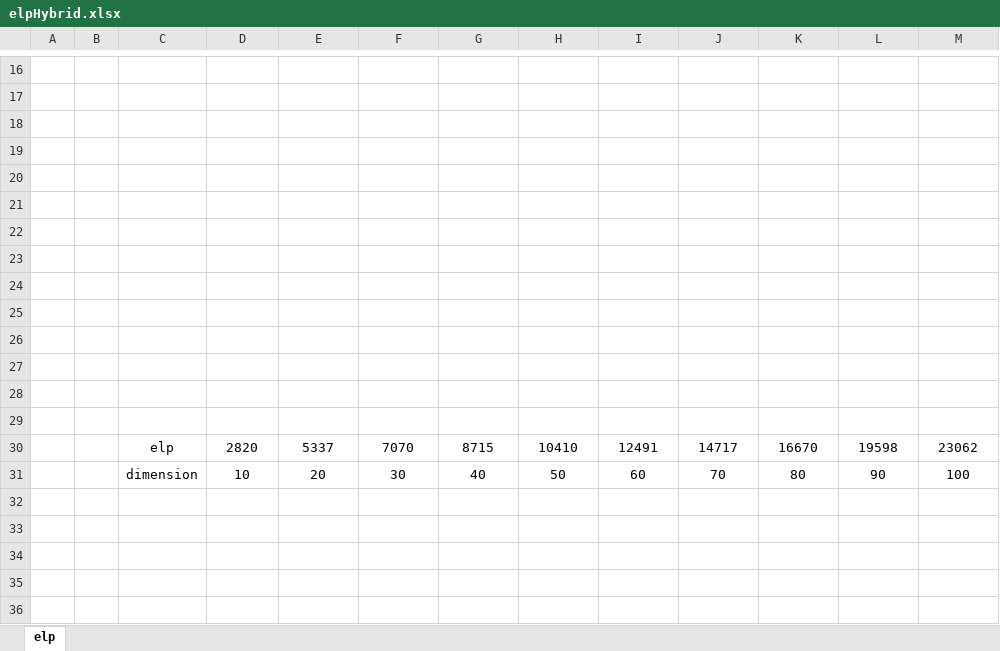
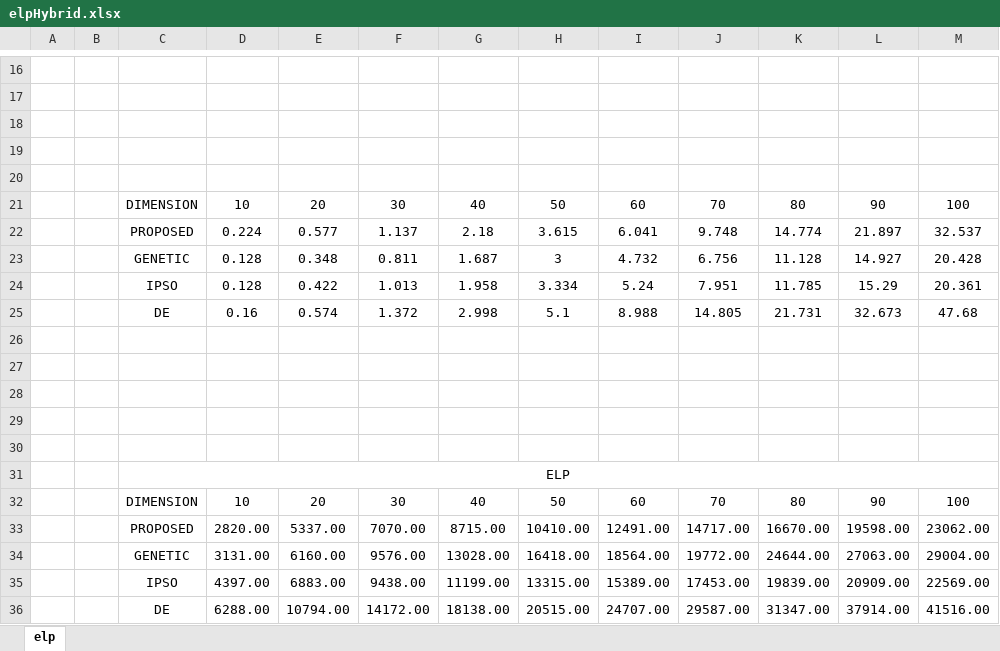
Before and after one commit to itsoulos/GlobalOptimus, an Excel workbook: doc/hybridMethod/elpHybrid.xlsx, sheet elp, drawn as a sheet; only a part is shown, gaps mark what is left out; values as stored, in another font and other column widths than the file's, no borders; charts and pictures not drawn; removed rows and columns are numbered as before the commit, all else as after; the diff names each change by its address in the sheet, - before the commit and + after, or states it on an @@ line.

```diff
--- a/doc/hybridMethod/elpHybrid.xlsx (sheet elp)
+++ b/doc/hybridMethod/elpHybrid.xlsx (sheet elp)
+row 21:  |  | DIMENSION | 10 | 20 | 30 | 40 | 50 | 60 | 70 | 80 | 90 | 100
+row 22:  |  | PROPOSED | 0.224 | 0.577 | 1.137 | 2.18 | 3.615 | 6.041 | 9.748 | 14.774 | 21.897 | 32.537
+row 23:  |  | GENETIC | 0.128 | 0.348 | 0.811 | 1.687 | 3 | 4.732 | 6.756 | 11.128 | 14.927 | 20.428
+row 24:  |  | IPSO | 0.128 | 0.422 | 1.013 | 1.958 | 3.334 | 5.24 | 7.951 | 11.785 | 15.29 | 20.361
+row 25:  |  | DE | 0.16 | 0.574 | 1.372 | 2.998 | 5.1 | 8.988 | 14.805 | 21.731 | 32.673 | 47.68
-C31: (empty)
+C31: ELP
+C31:M31 merged
-row 27: (empty)
-row 28: (empty)
-row 29: (empty)
-row 30:  |  | elp | 2820 | 5337 | 7070 | 8715 | 10410 | 12491 | 14717 | 16670 | 19598 | 23062
-C32: dimension
+C32: DIMENSION
+row 33:  |  | PROPOSED | 2820.00 | 5337.00 | 7070.00 | 8715.00 | 10410.00 | 12491.00 | 14717.00 | 16670.00 | 19598.00 | 23062.00
+row 34:  |  | GENETIC | 3131.00 | 6160.00 | 9576.00 | 13028.00 | 16418.00 | 18564.00 | 19772.00 | 24644.00 | 27063.00 | 29004.00
+row 35:  |  | IPSO | 4397.00 | 6883.00 | 9438.00 | 11199.00 | 13315.00 | 15389.00 | 17453.00 | 19839.00 | 20909.00 | 22569.00
+row 36:  |  | DE | 6288.00 | 10794.00 | 14172.00 | 18138.00 | 20515.00 | 24707.00 | 29587.00 | 31347.00 | 37914.00 | 41516.00
```
Also changed, not shown: charts or pictures, doc/hybridMethod/hybridMethod.xlsx, 29 other files.
